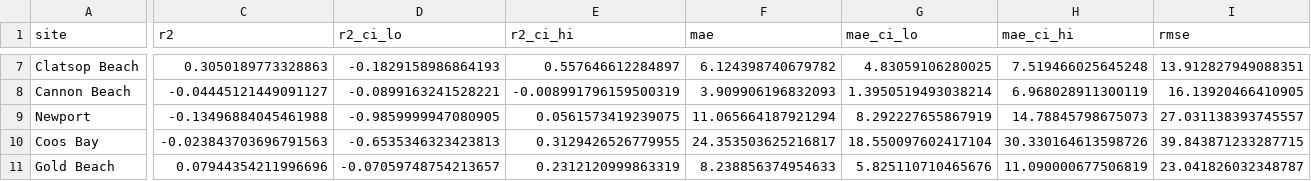
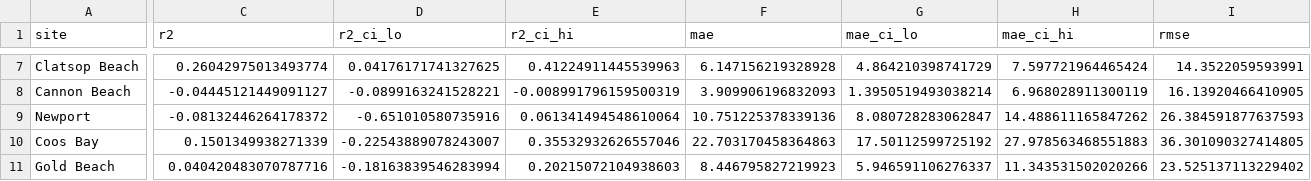
Before and after one commit to ansoncchen/DATect-Forecasting-Domoic-Acid, a CSV file: eval_results/paper_metrics/table2_per_site.csv, drawn as a sheet; only a part is shown, gaps mark what is left out; the diff covers the shown part only; the diff names each change by its address in the sheet, - before the commit and + after, or states it on an @@ line.

```diff
--- a/eval_results/paper_metrics/table2_per_site.csv
+++ b/eval_results/paper_metrics/table2_per_site.csv
-C7 (r2): 0.3050189773328863
+C7 (r2): 0.26042975013493774
-D7 (r2_ci_lo): -0.1829158986864193
+D7 (r2_ci_lo): 0.04176171741327625
-E7 (r2_ci_hi): 0.557646612284897
+E7 (r2_ci_hi): 0.41224911445539963
-F7 (mae): 6.124398740679782
+F7 (mae): 6.147156219328928
-G7 (mae_ci_lo): 4.83059106280025
+G7 (mae_ci_lo): 4.864210398741729
-H7 (mae_ci_hi): 7.519466025645248
+H7 (mae_ci_hi): 7.597721964465424
-I7 (rmse): 13.912827949088351
+I7 (rmse): 14.3522059593991
-C9 (r2): -0.13496884045461988
+C9 (r2): -0.08132446264178372
-D9 (r2_ci_lo): -0.9859999947080905
+D9 (r2_ci_lo): -0.651010580735916
-E9 (r2_ci_hi): 0.0561573419239075
+E9 (r2_ci_hi): 0.061341494548610064
-F9 (mae): 11.065664187921294
+F9 (mae): 10.751225378339136
-G9 (mae_ci_lo): 8.292227655867919
+G9 (mae_ci_lo): 8.080728283062847
-H9 (mae_ci_hi): 14.78845798675073
+H9 (mae_ci_hi): 14.488611165847262
-I9 (rmse): 27.031138393745557
+I9 (rmse): 26.384591877637593
-C10 (r2): -0.023843703696791563
+C10 (r2): 0.1501349938271339
-D10 (r2_ci_lo): -0.6535346323423813
+D10 (r2_ci_lo): -0.22543889078243007
-E10 (r2_ci_hi): 0.3129426526779955
+E10 (r2_ci_hi): 0.35532932626557046
-F10 (mae): 24.353503625216817
+F10 (mae): 22.703170458364863
-G10 (mae_ci_lo): 18.550097602417104
+G10 (mae_ci_lo): 17.50112599725192
-H10 (mae_ci_hi): 30.330164613598726
+H10 (mae_ci_hi): 27.978563468551883
-I10 (rmse): 39.843871233287715
+I10 (rmse): 36.301090327414805
-C11 (r2): 0.07944354211996696
+C11 (r2): 0.040420483070787716
-D11 (r2_ci_lo): -0.07059748754213657
+D11 (r2_ci_lo): -0.18163839546283994
-E11 (r2_ci_hi): 0.2312120999863319
+E11 (r2_ci_hi): 0.20215072104938603
-F11 (mae): 8.238856374954633
+F11 (mae): 8.446795827219923
-G11 (mae_ci_lo): 5.825110710465676
+G11 (mae_ci_lo): 5.946591106276337
-H11 (mae_ci_hi): 11.090000677506819
+H11 (mae_ci_hi): 11.343531502020266
-I11 (rmse): 23.041826032348787
+I11 (rmse): 23.525137113229402
```
Also changed, not shown: 33 edited cells elsewhere in this file, eval_results/paper_metrics/table1_model_comparison.csv, eval_results/paper_metrics/table3_classification.csv, 2 other files.
